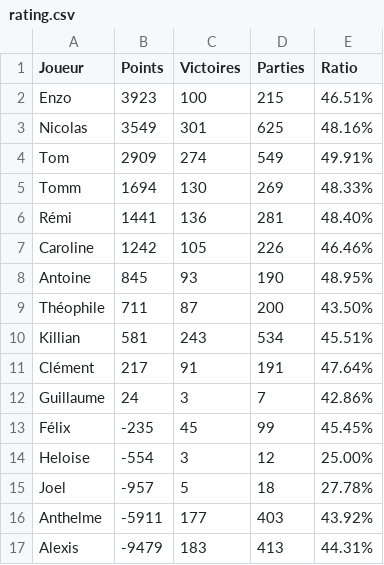
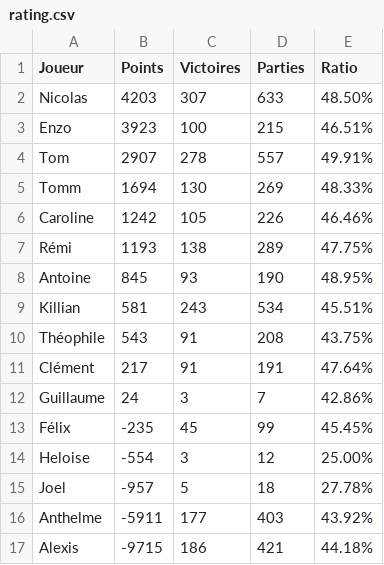
Before and after one commit to Nicolas62x/TarotCalculator, a CSV file: output/rating.csv, drawn as a sheet.

```diff
--- a/output/rating.csv
+++ b/output/rating.csv
@@ -1,11 +1,11 @@
 Joueur;Points;Victoires;Parties;Ratio
+Nicolas;4203;307;633;48.50%
 Enzo;3923;100;215;46.51%
-Nicolas;3549;301;625;48.16%
-Tom;2909;274;549;49.91%
+Tom;2907;278;557;49.91%
 Tomm;1694;130;269;48.33%
-Rémi;1441;136;281;48.40%
 Caroline;1242;105;226;46.46%
+Rémi;1193;138;289;47.75%
 Antoine;845;93;190;48.95%
-Théophile;711;87;200;43.50%
 Killian;581;243;534;45.51%
+Théophile;543;91;208;43.75%
 Clément;217;91;191;47.64%
@@ -16,2 +16,2 @@ Joel;-957;5;18;27.78%
 Anthelme;-5911;177;403;43.92%
-Alexis;-9479;183;413;44.31%
+Alexis;-9715;186;421;44.18%
```
Also changed, not shown: output/history.csv, output/winrates.csv.
